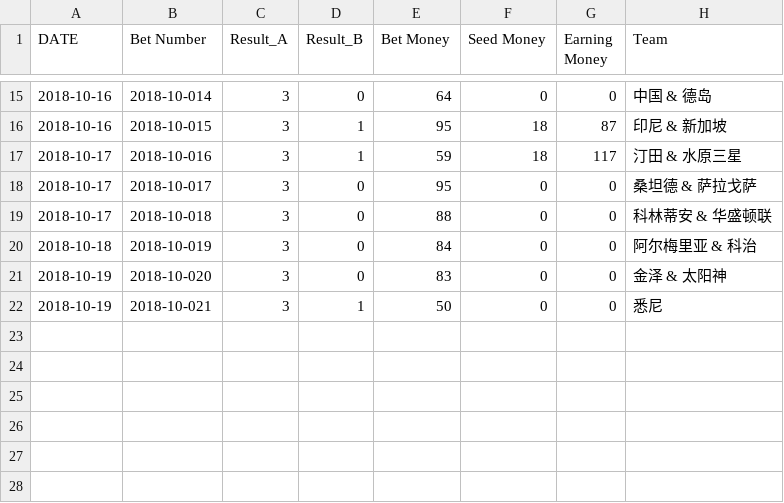
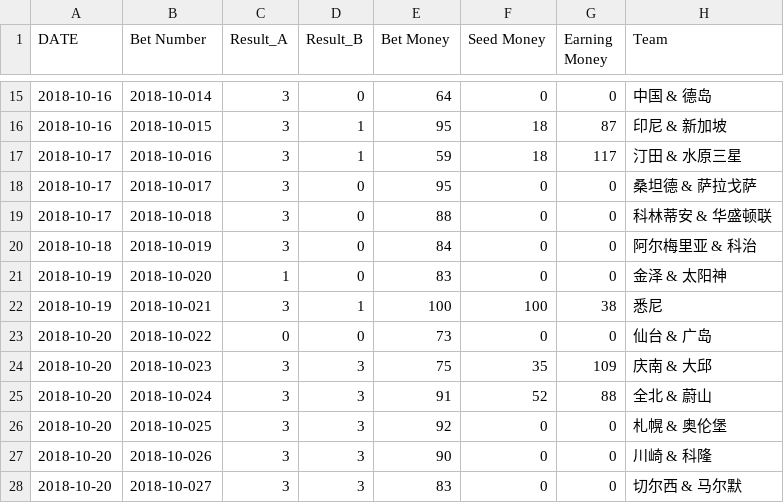
Before and after one commit to milanll/python, a CSV file: py_code/soccer/bet_record/bet_result_record_18-19.csv, drawn as a sheet; only a part is shown, gaps mark what is left out.

Commit message:
update

```diff
--- a/py_code/soccer/bet_record/bet_result_record_18-19.csv
+++ b/py_code/soccer/bet_record/bet_result_record_18-19.csv
@@ -20,3 +20,9 @@ DATE,			Bet Number,		Result_A,	Result_B,	Bet Money,	Seed Money,	Earning Money,	T
 2018-10-18,		2018-10-019,	3,			0,			84,			0,			0,				阿尔梅里亚 & 科治
-2018-10-19,		2018-10-020,	3,			0,			83,			0,			0,				金泽 & 太阳神
-2018-10-19,		2018-10-021,	3,			1,			50,			0,			0,				悉尼
+2018-10-19,		2018-10-020,	1,			0,			83,			0,			0,				金泽 & 太阳神
+2018-10-19,		2018-10-021,	3,			1,			100,		100,		38,				悉尼
+2018-10-20,		2018-10-022,	0,			0,			73,			0,			0,				仙台 & 广岛
+2018-10-20,		2018-10-023,	3,			3,			75,			35,			109,			庆南 & 大邱
+2018-10-20,		2018-10-024,	3,			3,			91,			52,			88,				全北 & 蔚山
+2018-10-20,		2018-10-025,	3,			3,			92,			0,			0,				札幌 & 奥伦堡
+2018-10-20,		2018-10-026,	3,			3,			90,			0,			0,				川崎 & 科隆
+2018-10-20,		2018-10-027,	3,			3,			83,			0,			0,				切尔西 & 马尔默
```
